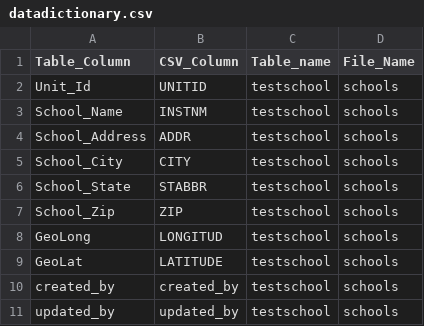
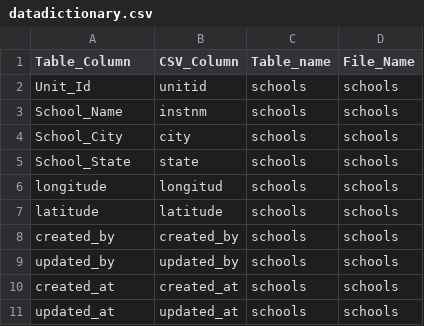
Before and after one commit to ansonjoswin/OIE-tool, a CSV file: resources/assets/csv/datadictionary.csv, drawn as a sheet.

Commit message:
Skipping CSV columns not available in DB Table

```diff
--- a/resources/assets/csv/datadictionary.csv
+++ b/resources/assets/csv/datadictionary.csv
@@ -1,11 +1,11 @@
 Table_Column,CSV_Column,Table_name,File_Name
-Unit_Id,UNITID,testschool,schools
-School_Name,INSTNM,testschool,schools
-School_Address,ADDR,testschool,schools
-School_City,CITY,testschool,schools
-School_State,STABBR,testschool,schools
-School_Zip,ZIP,testschool,schools
-GeoLong,LONGITUD,testschool,schools
-GeoLat,LATITUDE,testschool,schools
-created_by,created_by,testschool,schools
-updated_by,updated_by,testschool,schools
+Unit_Id,unitid,schools,schools
+School_Name,instnm,schools,schools
+School_City,city,schools,schools
+School_State,state,schools,schools
+longitude,longitud,schools,schools
+latitude,latitude,schools,schools
+created_by,created_by,schools,schools
+updated_by,updated_by,schools,schools
+created_at,created_at,schools,schools
+updated_at,updated_at,schools,schools
```
Also changed, not shown: 3 other files.
